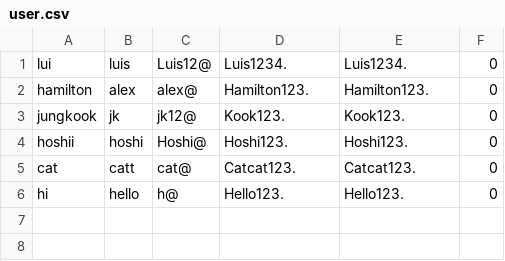
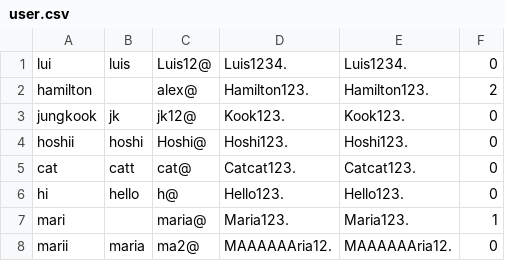
Before and after one commit to angela-pz/oop_pw2_ext_2425, a CSV file: files/user.csv, drawn as a sheet.

```diff
--- a/files/user.csv
+++ b/files/user.csv
@@ -1,3 +1,3 @@
 lui;luis;Luis12@;Luis1234.;Luis1234.;0;;;
-hamilton;alex;alex@;Hamilton123.;Hamilton123.;0;;;
+hamilton;;alex@;Hamilton123.;Hamilton123.;2;;;
 jungkook;jk;jk12@;Kook123.;Kook123.;0;;;
@@ -6 +6,3 @@ cat;catt;cat@;Catcat123.;Catcat123.;0;;;
 hi;hello;h@;Hello123.;Hello123.;0;;;
+mari;;maria@;Maria123.;Maria123.;1;;;
+marii;maria;ma2@;MAAAAAAria12.;MAAAAAAria12.;0;;;
```
Also changed, not shown: 4 other files.
